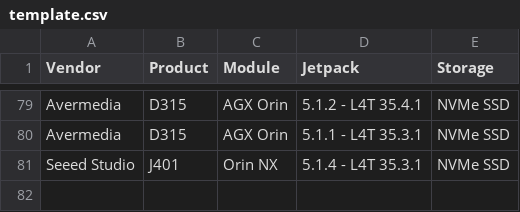
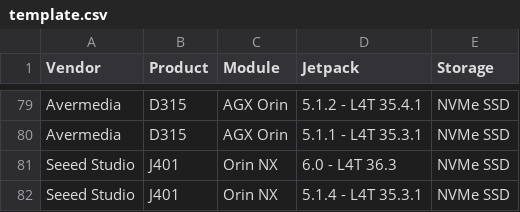
Before and after one commit to ibraschwan/cordatus-flash-utility, a CSV file: data/template.csv, drawn as a sheet; only a part is shown, gaps mark what is left out; the diff names each change by its address in the sheet, - before the commit and + after, or states it on an @@ line.

Commit message:
seeed j401 6.0 added

```diff
--- a/data/template.csv
+++ b/data/template.csv
+row 81: Seeed Studio | J401 | Orin NX | 6.0 - L4T 36.3 | NVMe SSD
```
